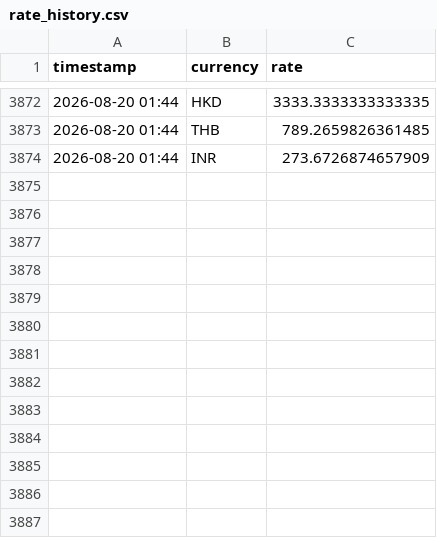
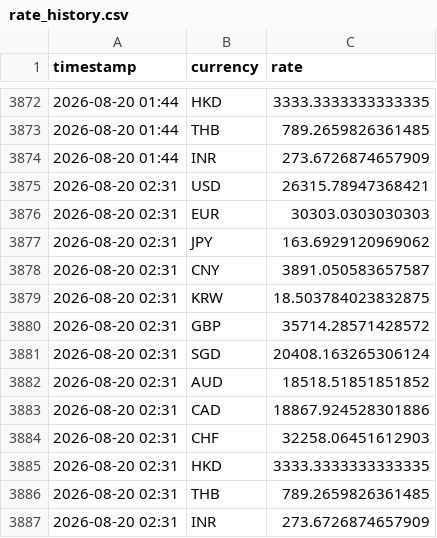
Before and after one commit to tuongphantrue/currency-rate-emailer, a CSV file: rate_history.csv, drawn as a sheet; only a part is shown, gaps mark what is left out; the diff names each change by its address in the sheet, - before the commit and + after, or states it on an @@ line.

```diff
--- a/rate_history.csv
+++ b/rate_history.csv
+row 3875: 2026-08-20 02:31 | USD | 26315.78947368421
+row 3876: 2026-08-20 02:31 | EUR | 30303.0303030303
+row 3877: 2026-08-20 02:31 | JPY | 163.6929120969062
+row 3878: 2026-08-20 02:31 | CNY | 3891.050583657587
+row 3879: 2026-08-20 02:31 | KRW | 18.503784023832875
+row 3880: 2026-08-20 02:31 | GBP | 35714.28571428572
+row 3881: 2026-08-20 02:31 | SGD | 20408.163265306124
+row 3882: 2026-08-20 02:31 | AUD | 18518.51851851852
+row 3883: 2026-08-20 02:31 | CAD | 18867.924528301886
+row 3884: 2026-08-20 02:31 | CHF | 32258.06451612903
+row 3885: 2026-08-20 02:31 | HKD | 3333.3333333333335
+row 3886: 2026-08-20 02:31 | THB | 789.2659826361485
+row 3887: 2026-08-20 02:31 | INR | 273.6726874657909
```
Also changed, not shown: 4 other files.
